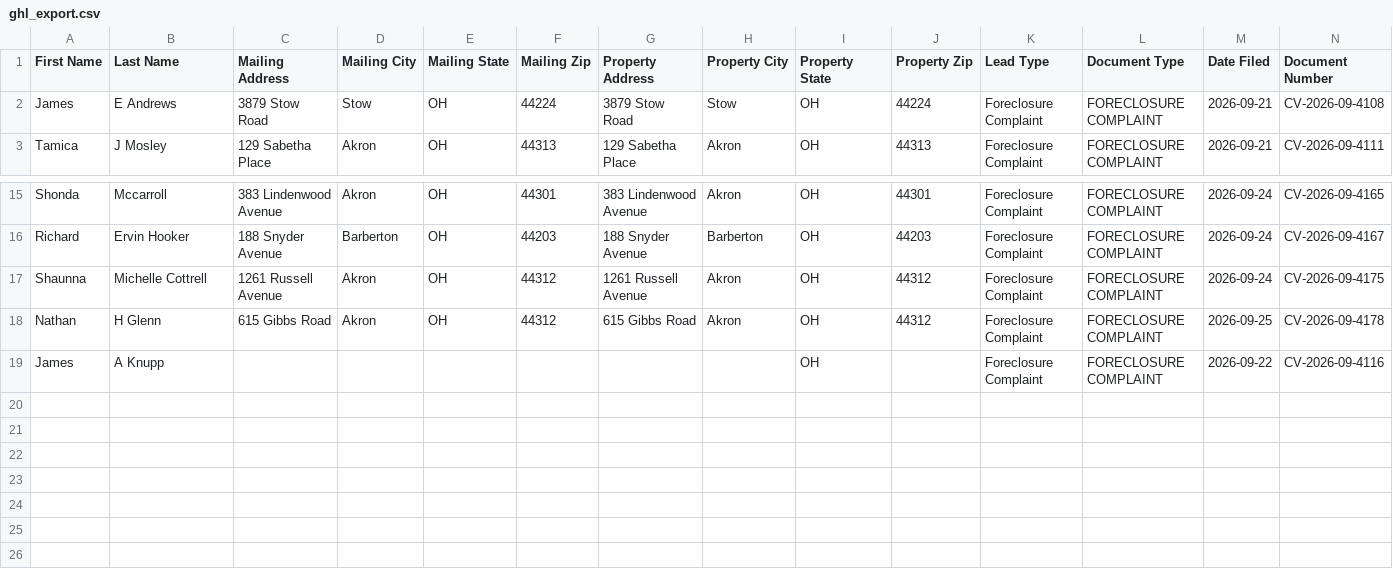
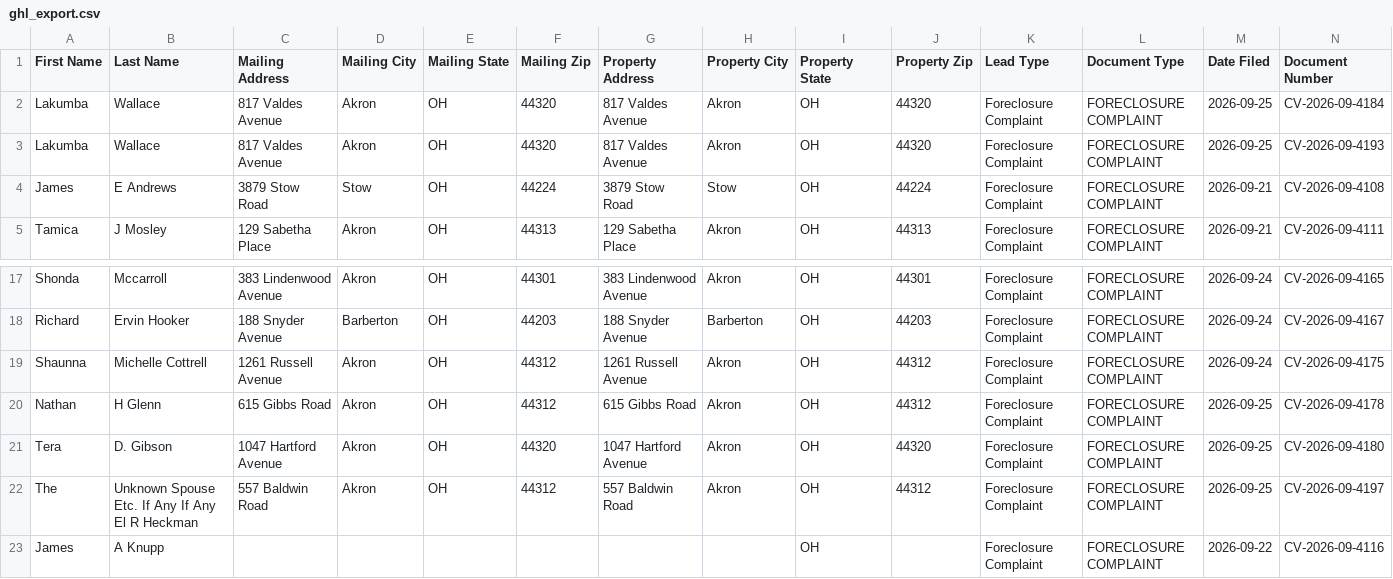
Before and after one commit to paulw3535/summit-leads, a CSV file: data/ghl_export.csv, drawn as a sheet; only a part is shown, gaps mark what is left out; rows hold the shown columns only; the diff names each change by its address in the sheet, - before the commit and + after, or states it on an @@ line.

```diff
--- a/data/ghl_export.csv
+++ b/data/ghl_export.csv
+row 2: Lakumba | Wallace | 817 Valdes Avenue | Akron | OH | 44320 | 817 Valdes Avenue | Akron | OH | 44320 | Foreclosure Complaint | FORECLOSURE COMPLAINT | 2026-09-25 | CV-2026-09-4184
+row 3: Lakumba | Wallace | 817 Valdes Avenue | Akron | OH | 44320 | 817 Valdes Avenue | Akron | OH | 44320 | Foreclosure Complaint | FORECLOSURE COMPLAINT | 2026-09-25 | CV-2026-09-4193
+row 21: Tera | D. Gibson | 1047 Hartford Avenue | Akron | OH | 44320 | 1047 Hartford Avenue | Akron | OH | 44320 | Foreclosure Complaint | FORECLOSURE COMPLAINT | 2026-09-25 | CV-2026-09-4180
+row 22: The | Unknown Spouse Etc. If Any If Any El R Heckman | 557 Baldwin Road | Akron | OH | 44312 | 557 Baldwin Road | Akron | OH | 44312 | Foreclosure Complaint | FORECLOSURE COMPLAINT | 2026-09-25 | CV-2026-09-4197
```
Also changed, not shown: 2 other files.
